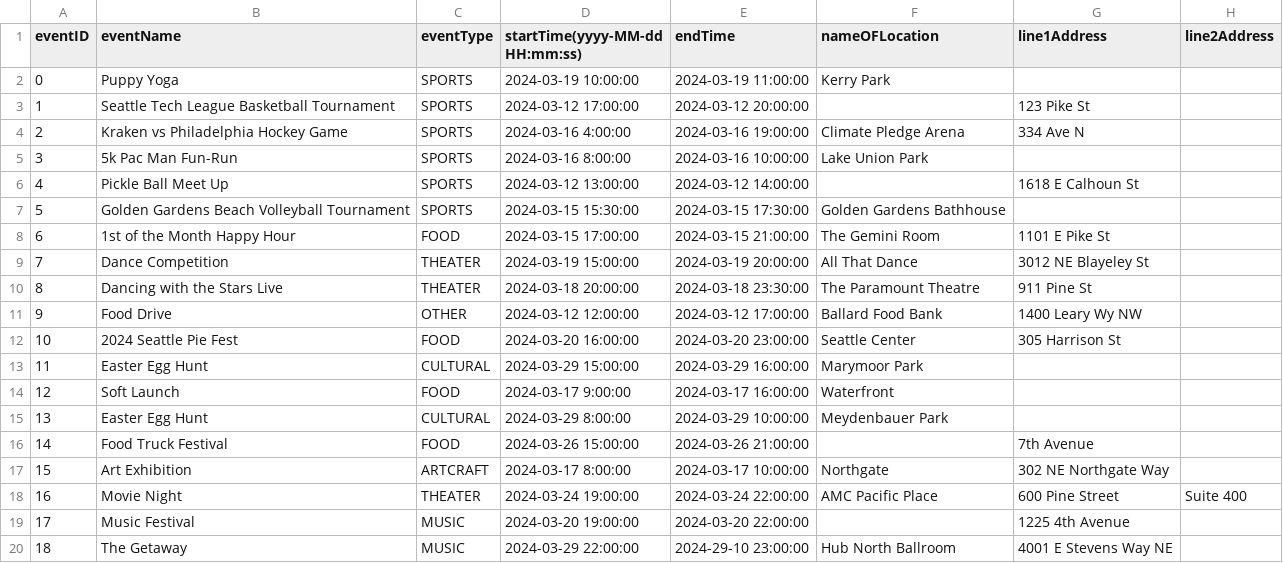
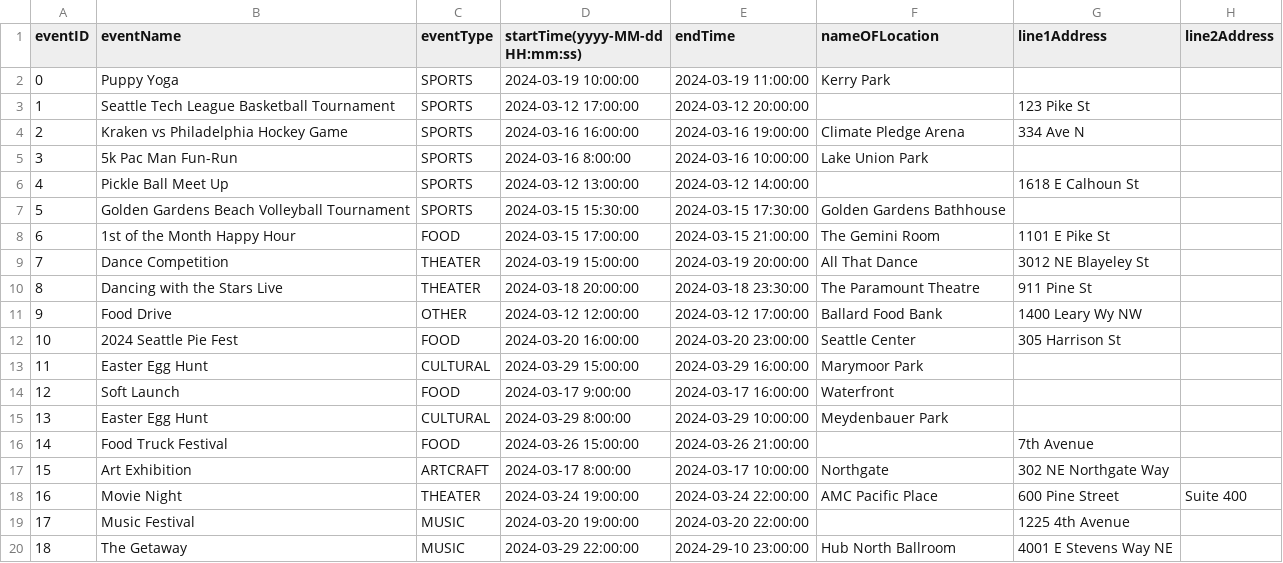
Before and after one commit to UWSocialComputing/wander-code, a CSV file: back-end/database/events.csv, drawn as a sheet; only a part is shown; the diff names each change by its address in the sheet, - before the commit and + after, or states it on an @@ line.

```diff
--- a/back-end/database/events.csv
+++ b/back-end/database/events.csv
-D4 (startTime(yyyy-MM-dd HH:mm:ss)): 2024-03-16 4:00:00
+D4 (startTime(yyyy-MM-dd HH:mm:ss)): 2024-03-16 16:00:00
```
Also changed, not shown: 6 other files.
